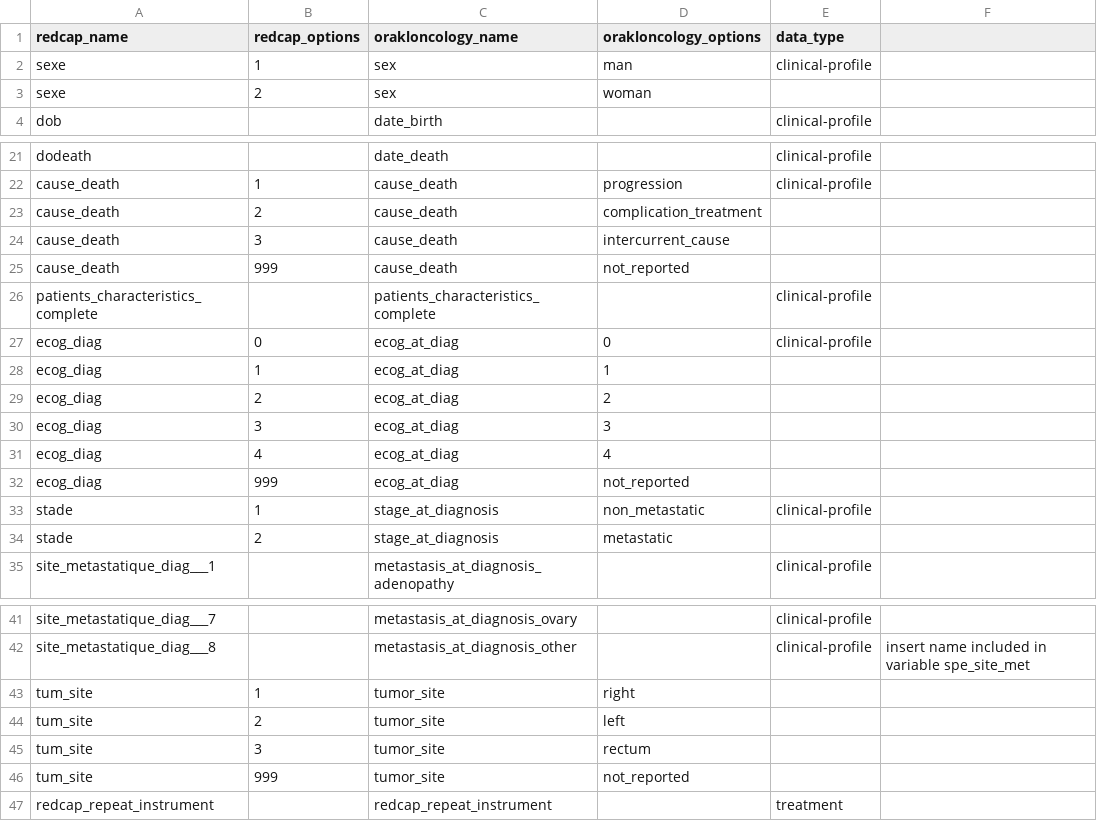
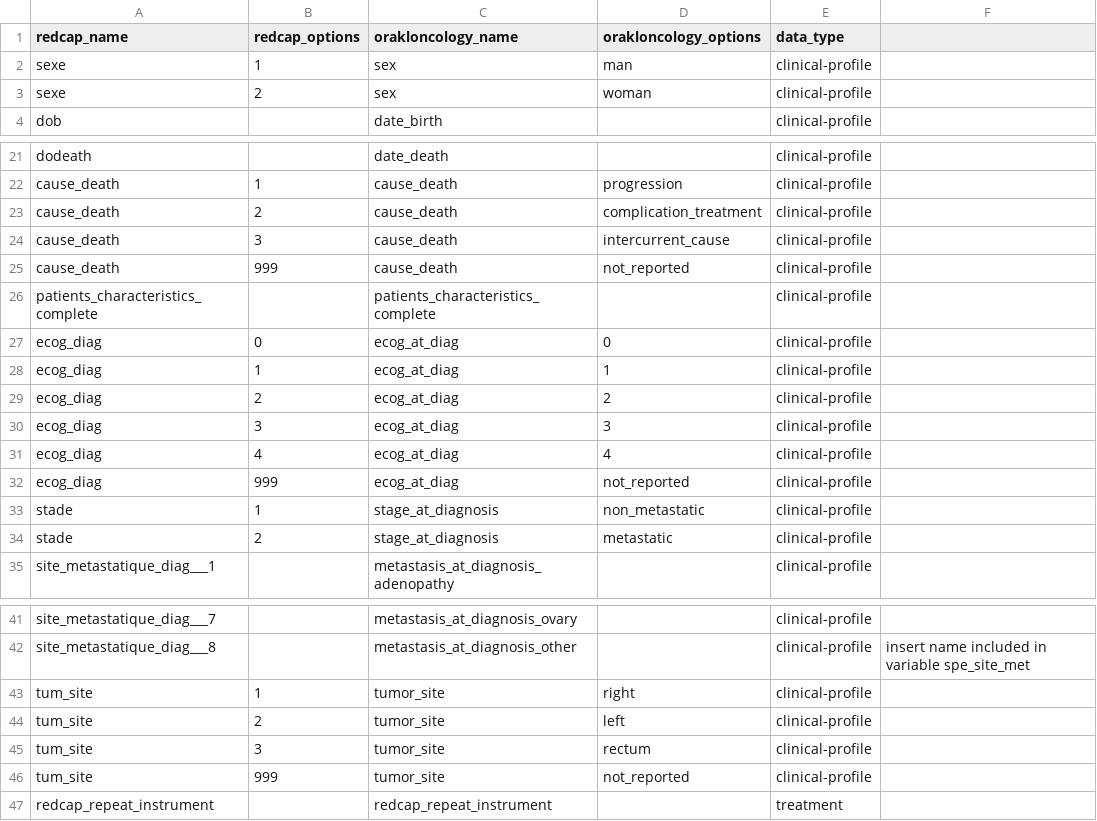
Before and after one commit to Orakl-Oncology-Dev/redcap-preprocessing, a CSV file: redcap_CRC_conversion_table.csv, drawn as a sheet; only a part is shown, gaps mark what is left out.

```diff
--- a/redcap_CRC_conversion_table.csv
+++ b/redcap_CRC_conversion_table.csv
@@ -2,3 +2,3 @@
 sexe;1;sex;man;clinical-profile;
-sexe;2;sex;woman;;
+sexe;2;sex;woman;clinical-profile;
 dob;;date_birth;;clinical-profile;
@@ -22,14 +22,14 @@ dodeath;;date_death;;clinical-profile;
 cause_death;1;cause_death;progression;clinical-profile;
-cause_death;2;cause_death;complication_treatment;;
-cause_death;3;cause_death;intercurrent_cause;;
-cause_death;999;cause_death;not_reported;;
+cause_death;2;cause_death;complication_treatment;clinical-profile;
+cause_death;3;cause_death;intercurrent_cause;clinical-profile;
+cause_death;999;cause_death;not_reported;clinical-profile;
 patients_characteristics_complete;;patients_characteristics_complete ;;clinical-profile;
 ecog_diag;0;ecog_at_diag ;0;clinical-profile;
-ecog_diag;1;ecog_at_diag ;1;;
-ecog_diag;2;ecog_at_diag ;2;;
-ecog_diag;3;ecog_at_diag ;3;;
-ecog_diag;4;ecog_at_diag ;4;;
-ecog_diag;999;ecog_at_diag ;not_reported;;
+ecog_diag;1;ecog_at_diag ;1;clinical-profile;
+ecog_diag;2;ecog_at_diag ;2;clinical-profile;
+ecog_diag;3;ecog_at_diag ;3;clinical-profile;
+ecog_diag;4;ecog_at_diag ;4;clinical-profile;
+ecog_diag;999;ecog_at_diag ;not_reported;clinical-profile;
 stade;1;stage_at_diagnosis;non_metastatic;clinical-profile;
-stade;2;stage_at_diagnosis;metastatic;;
+stade;2;stage_at_diagnosis;metastatic;clinical-profile;
 site_metastatique_diag___1;;metastasis_at_diagnosis_adenopathy;;clinical-profile;
@@ -42,6 +42,6 @@ site_metastatique_diag___7;;metastasis_at_diagnosis_ovary;;clinical-profile;
 site_metastatique_diag___8;;metastasis_at_diagnosis_other;;clinical-profile;insert name included in variable spe_site_met
-tum_site;1;tumor_site;right;;
-tum_site;2;tumor_site;left;;
-tum_site;3;tumor_site;rectum;;
-tum_site;999;tumor_site;not_reported;;
+tum_site;1;tumor_site;right;clinical-profile;
+tum_site;2;tumor_site;left;clinical-profile;
+tum_site;3;tumor_site;rectum;clinical-profile;
+tum_site;999;tumor_site;not_reported;clinical-profile;
 redcap_repeat_instrument;;redcap_repeat_instrument;;treatment;
```
Also changed, not shown: 3 other files.
